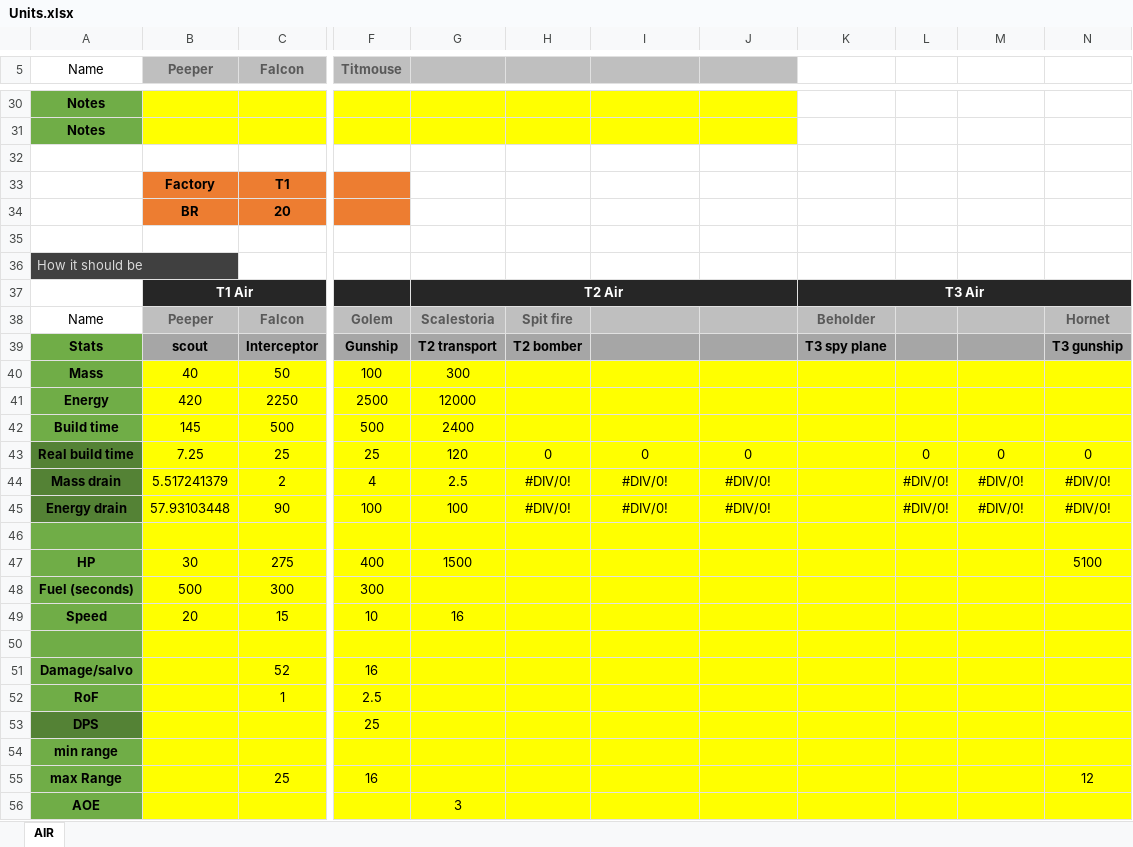
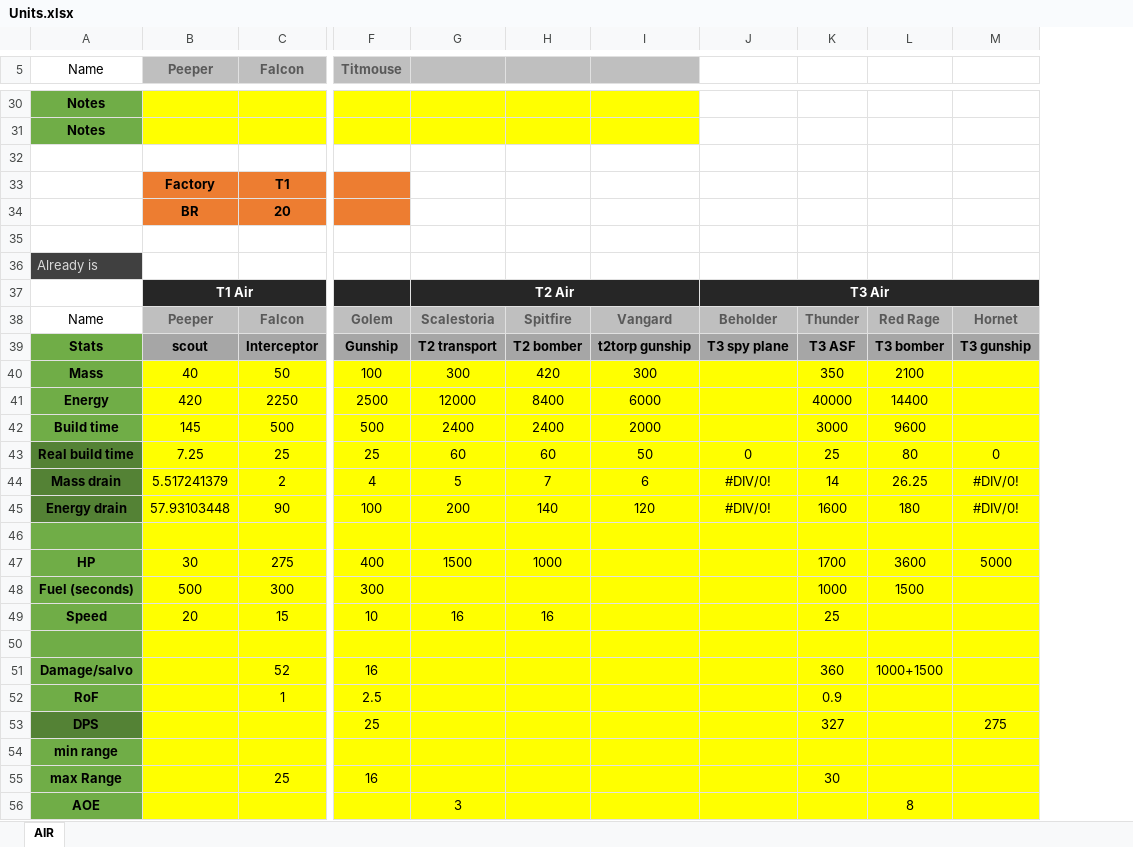
Before and after one commit to FAForever/nomads, an Excel workbook: Units.xlsx, sheet AIR, drawn as a sheet; only a part is shown, gaps mark what is left out; values as stored, in another font and other column widths than the file's, no borders; conditional formats not drawn; removed rows and columns are numbered as before the commit, all else as after; the diff covers the shown part only; the diff names each change by its address in the sheet, - before the commit and + after, or states it on an @@ line.

```diff
--- a/Units.xlsx (sheet AIR)
+++ b/Units.xlsx (sheet AIR)
-column K, rows 37-39: T3 Air | Beholder | T3 spy plane
-column L, rows 43-45: 0 | #DIV/0! | #DIV/0!
+column K, rows 38-55: Thunder | T3 ASF | 350 | 40000 | 3000 | 25 | 14 | 1600 |  | 1700 | 1000 | 25 |  | 360 | 0.9 | 327 |  | 30
+column L, rows 38-56: Red Rage | T3 bomber | 2100 | 14400 | 9600 | 80 | 26.25 | 180 |  | 3600 | 1500 |  |  | 1000+1500 |  |  |  |  | 8
-column N, rows 38-55: Hornet | T3 gunship |  |  |  | 0 | #DIV/0! | #DIV/0! |  | 5100 |  |  |  |  |  |  |  | 12
-J5 fill: #BFBFBF
+J5 fill: none
-J30:J31 fill: #FFFF00
+J30:J31 fill: none
-A36 (Name): How it should be
+A36 (Name): Already is
-G37:J37 merged
+G37:I37 merged
-J37: (empty)
+J37: T3 Air
+J37:M37 merged
-H38: Spit fire
+H38: Spitfire
-I38: (empty)
+I38: Vangard
-J38: (empty)
+J38: Beholder
-M38: (empty)
+M38: Hornet
-I39: (empty)
+I39: t2torp gunship
-J39: (empty)
+J39: T3 spy plane
-M39: (empty)
+M39: T3 gunship
-H40: (empty)
+H40: 420
-I40: (empty)
+I40: 300
-H41: (empty)
+H41: 8400
-I41: (empty)
+I41: 6000
-H42: (empty)
+H42: 2400
-I42: (empty)
+I42: 2000
-G43: 120
+G43: 60
-H43: 0
+H43: 60
-I43: 0
+I43: 50
-G44: 2.5
+G44: 5
-H44: #DIV/0!
+H44: 7
-I44: #DIV/0!
+I44: 6
-G45: 100
+G45: 200
-H45: #DIV/0!
+H45: 140
-I45: #DIV/0!
+I45: 120
-H47: (empty)
+H47: 1000
-M47: (empty)
+M47: 5000
-H49: (empty)
+H49: 16
-M53: (empty)
+M53: 275
```
Also changed, not shown: 27 added rows, 7 edited cells, cell formats and merged cells elsewhere in this sheet, formulas that keep their value, 8 other files.
